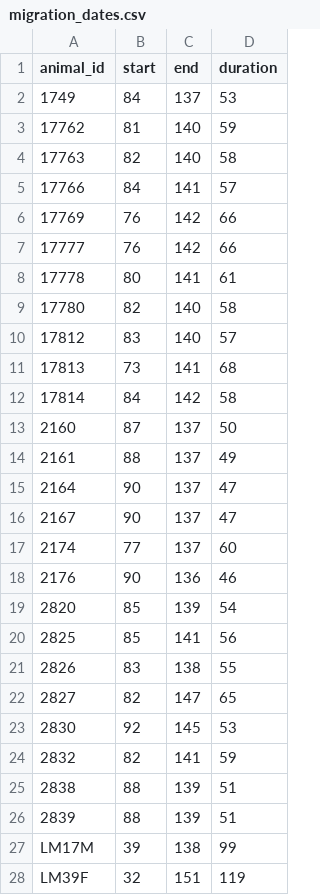
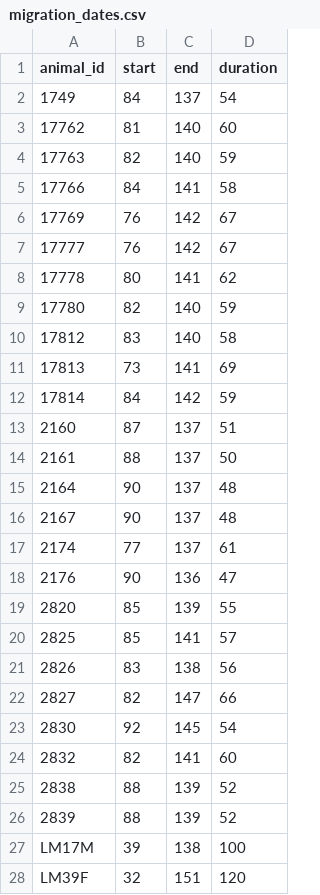
Before and after one commit to s-cunningham/GeeseBehavior-Weather, a CSV file: files_for_models/migration_dates.csv, drawn as a sheet; only a part is shown; the diff covers the shown part only.

Commit message:
Adding 1 to migration duration to be inclusive of start and end dates

```diff
--- a/files_for_models/migration_dates.csv
+++ b/files_for_models/migration_dates.csv
@@ -1,28 +1,28 @@
 animal_id,start,end,duration
-1749,84,137,53
-17762,81,140,59
-17763,82,140,58
-17766,84,141,57
-17769,76,142,66
-17777,76,142,66
-17778,80,141,61
-17780,82,140,58
-17812,83,140,57
-17813,73,141,68
-17814,84,142,58
-2160,87,137,50
-2161,88,137,49
-2164,90,137,47
-2167,90,137,47
-2174,77,137,60
-2176,90,136,46
-2820,85,139,54
-2825,85,141,56
-2826,83,138,55
-2827,82,147,65
-2830,92,145,53
-2832,82,141,59
-2838,88,139,51
-2839,88,139,51
-LM17M,39,138,99
-LM39F,32,151,119
+1749,84,137,54
+17762,81,140,60
+17763,82,140,59
+17766,84,141,58
+17769,76,142,67
+17777,76,142,67
+17778,80,141,62
+17780,82,140,59
+17812,83,140,58
+17813,73,141,69
+17814,84,142,59
+2160,87,137,51
+2161,88,137,50
+2164,90,137,48
+2167,90,137,48
+2174,77,137,61
+2176,90,136,47
+2820,85,139,55
+2825,85,141,57
+2826,83,138,56
+2827,82,147,66
+2830,92,145,54
+2832,82,141,60
+2838,88,139,52
+2839,88,139,52
+LM17M,39,138,100
+LM39F,32,151,120
```
Also changed, not shown: 8 edited cells elsewhere in this file, 1 other file.
